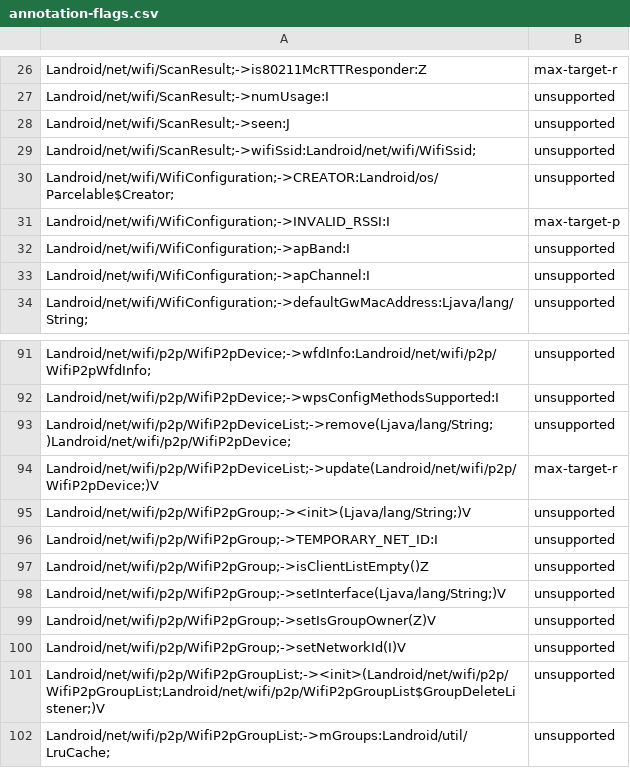
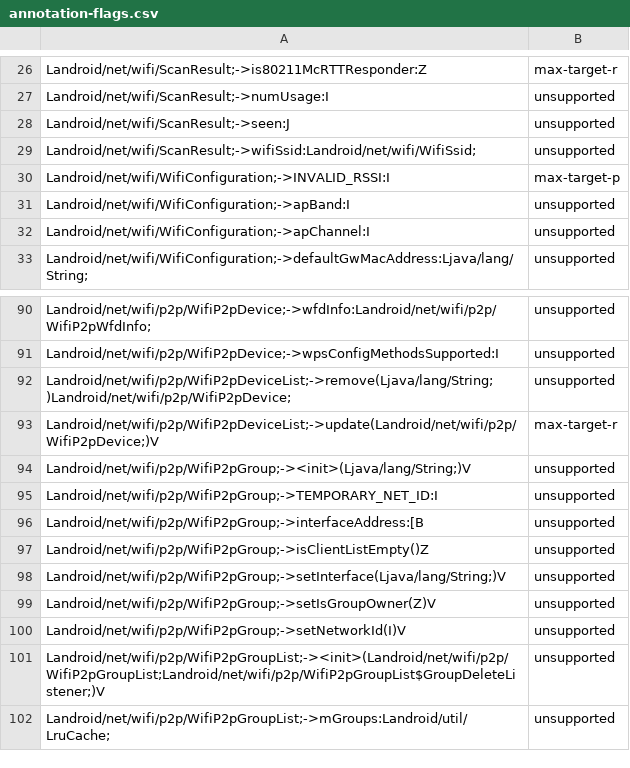
Before and after one commit to msft-mirror-aosp/platform.prebuilts.module_sdk.Wifi, a CSV file: current/hiddenapi/annotation-flags.csv, drawn as a sheet; only a part is shown, gaps mark what is left out.

```diff
--- a/current/hiddenapi/annotation-flags.csv
+++ b/current/hiddenapi/annotation-flags.csv
@@ -29,3 +29,2 @@ Landroid/net/wifi/ScanResult;->seen:J,unsupported
 Landroid/net/wifi/ScanResult;->wifiSsid:Landroid/net/wifi/WifiSsid;,unsupported
-Landroid/net/wifi/WifiConfiguration;->CREATOR:Landroid/os/Parcelable$Creator;,unsupported
 Landroid/net/wifi/WifiConfiguration;->INVALID_RSSI:I,max-target-p
@@ -96,2 +95,3 @@ Landroid/net/wifi/p2p/WifiP2pGroup;-><init>(Ljava/lang/String;)V,unsupported
 Landroid/net/wifi/p2p/WifiP2pGroup;->TEMPORARY_NET_ID:I,unsupported
+Landroid/net/wifi/p2p/WifiP2pGroup;->interfaceAddress:[B,unsupported
 Landroid/net/wifi/p2p/WifiP2pGroup;->isClientListEmpty()Z,unsupported
```
Also changed, not shown: current/hiddenapi/index.csv, current/hiddenapi/metadata.csv, 18 other files.
